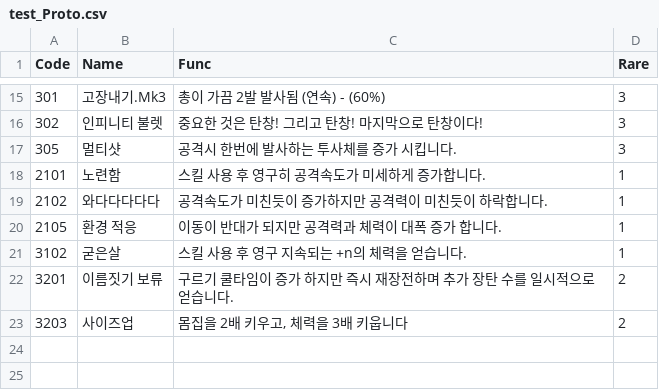
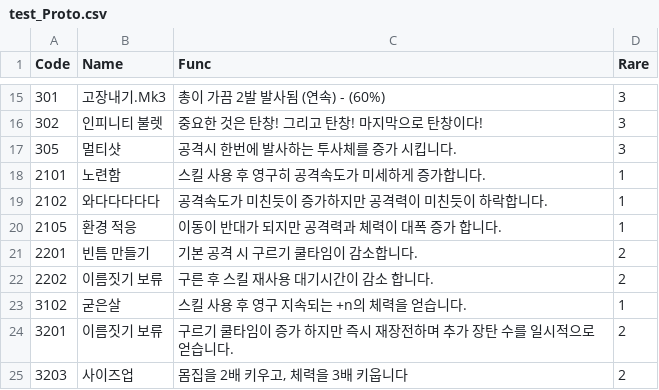
Before and after one commit to sejin0000/NP-14, a CSV file: Assets/Resources/CSVReader/test_Proto.csv, drawn as a sheet; only a part is shown, gaps mark what is left out; the diff names each change by its address in the sheet, - before the commit and + after, or states it on an @@ line.

Commit message:
[fix]2개추가

```diff
--- a/Assets/Resources/CSVReader/test_Proto.csv
+++ b/Assets/Resources/CSVReader/test_Proto.csv
+row 21: 2201 | 빈틈 만들기 | 기본 공격 시 구르기 쿨타임이 감소합니다. | 2
+row 22: 2202 | 이름짓기 보류 | 구른 후 스킬 재사용 대기시간이 감소 합니다. | 2
```
